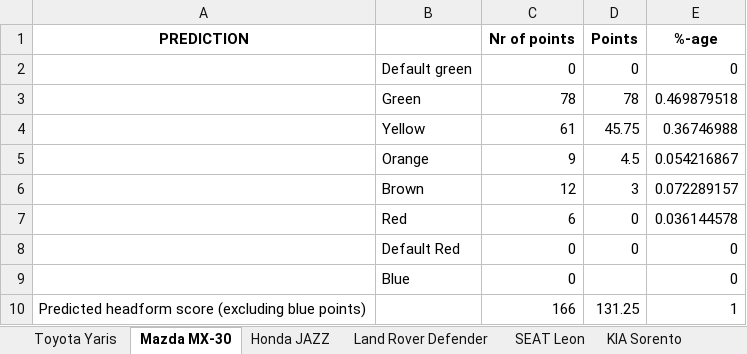
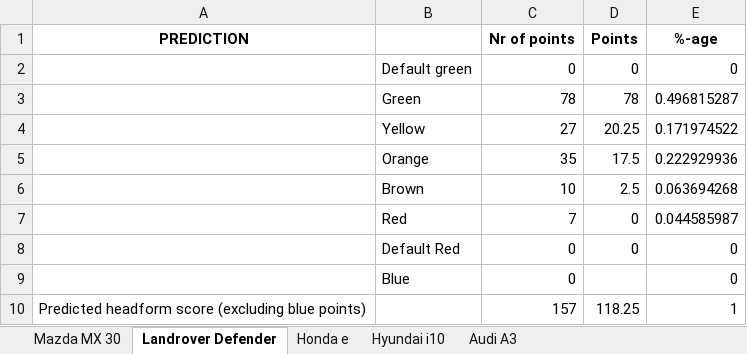
Before and after one commit to Gautham-BV/Euro-NCAP, an Excel workbook: Extracted Data/VRU Headform - Prediction tables/2020_cars_combined.xlsx, sheet Landrover Defender, drawn as a sheet; values as stored, in another font and other column widths than the file's, no borders; the diff names each change by its address in the sheet, - before the commit and + after, or states it on an @@ line.

```diff
--- a/Extracted Data/VRU Headform - Prediction tables/2020_cars_combined.xlsx (sheet Landrover Defender)
+++ b/Extracted Data/VRU Headform - Prediction tables/2020_cars_combined.xlsx (sheet Landrover Defender)
-sheet tab: Toyota Yaris
+sheet tab: Mazda MX 30
-sheet tab: Mazda MX-30
+sheet tab: Landrover Defender
-sheet tab: Honda JAZZ
-sheet tab: Land Rover Defender
-sheet tab: SEAT Leon
-sheet tab: KIA Sorento
-E3 (%-age): 0.469879518
+E3 (%-age): 0.496815287
-C4 (Nr of points): 61
+C4 (Nr of points): 27
-D4 (Points): 45.75
+D4 (Points): 20.25
-E4 (%-age): 0.36746988
+E4 (%-age): 0.171974522
-C5 (Nr of points): 9
+C5 (Nr of points): 35
-D5 (Points): 4.5
+D5 (Points): 17.5
-E5 (%-age): 0.054216867
+E5 (%-age): 0.222929936
-C6 (Nr of points): 12
+C6 (Nr of points): 10
-D6 (Points): 3
+D6 (Points): 2.5
-E6 (%-age): 0.072289157
+E6 (%-age): 0.063694268
-C7 (Nr of points): 6
+C7 (Nr of points): 7
-E7 (%-age): 0.036144578
+E7 (%-age): 0.044585987
-C10 (Nr of points): 166
+C10 (Nr of points): 157
-D10 (Points): 131.25
+D10 (Points): 118.25
```
Also changed, not shown: sheet Mazda MX 30, other sheet tabs, Extracted Data/VRU Headform (C) - Color-wise data/2022_cars_combined.xlsx, Extracted Data/VRU Headform (C) - Color-wise data/2024_cars_combined.xlsx, 7 other files.
